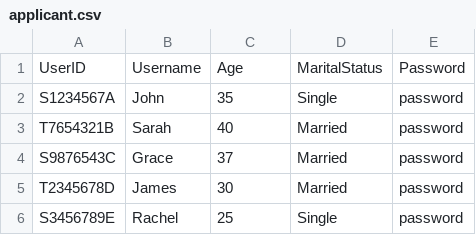
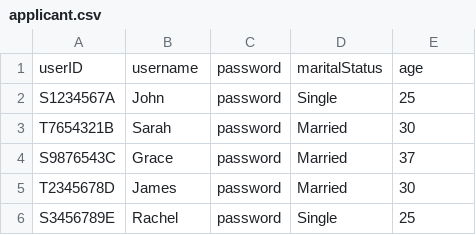
Before and after one commit to Behem07h/SC2002, a CSV file: data/applicant.csv, drawn as a sheet.

```diff
--- a/data/applicant.csv
+++ b/data/applicant.csv
@@ -1,6 +1,6 @@
-UserID,Username,Age,MaritalStatus,Password
-S1234567A,John,35,Single,password
-T7654321B,Sarah,40,Married,password
-S9876543C,Grace,37,Married,password
-T2345678D,James,30,Married,password
-S3456789E,Rachel,25,Single,password
+userID,username,password,maritalStatus,age
+S1234567A,John,password,Single,25
+T7654321B,Sarah,password,Married,30
+S9876543C,Grace,password,Married,37
+T2345678D,James,password,Married,30
+S3456789E,Rachel,password,Single,25
```
Also changed, not shown: 6 other files.
